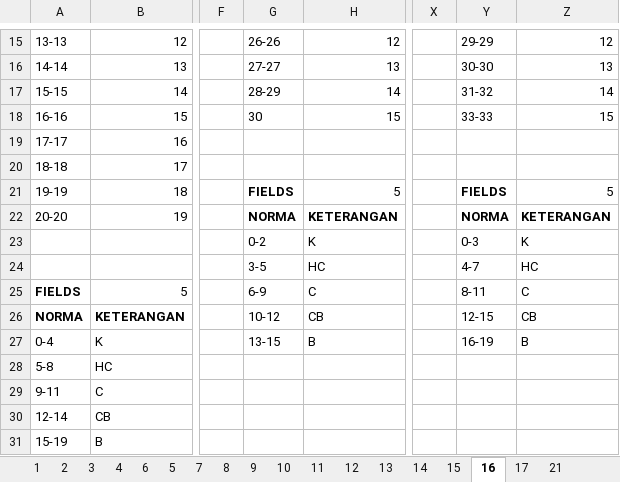
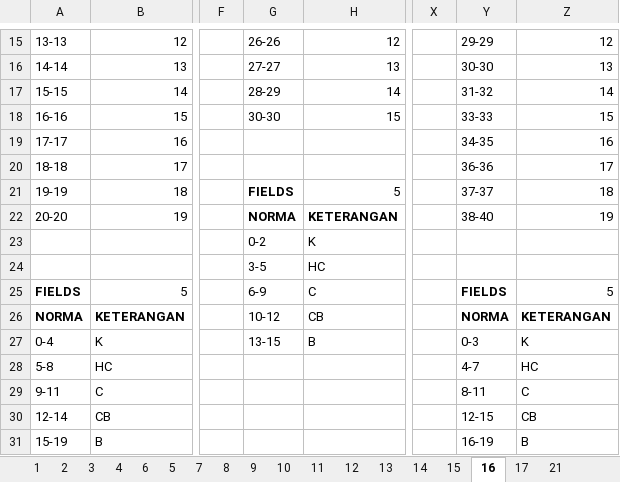
Before and after one commit to Ventruo/adiputro_psytest, an Excel workbook: backend/src/data/test_norma.xlsx, sheet 16, drawn as a sheet; only a part is shown, gaps mark what is left out; values as stored, in another font and other column widths than the file's, no borders; the diff covers the shown part only; the diff names each change by its address in the sheet, - before the commit and + after, or states it on an @@ line.

Commit message:
fix minor bug on test_norma.xlsx (tintum anak)

```diff
--- a/backend/src/data/test_norma.xlsx (sheet 16)
+++ b/backend/src/data/test_norma.xlsx (sheet 16)
-G18: 30
+G18: 30-30
-Y19: (empty)
+Y19: 34-35
-Z19: (empty)
+Z19: 16
-Y20: (empty)
+Y20: 36-36
-Z20: (empty)
+Z20: 17
-Y21: FIELDS
+Y21: 37-37
-Y21 bold: on
+Y21 bold: off
-Z21: 5
+Z21: 18
-Y22: NORMA
+Y22: 38-40
-Y22:Z22 bold: on
+Y22:Z22 bold: off
-Z22: KETERANGAN
+Z22: 19
-Y23: 0-3
+Y23: (empty)
-Z23: K
+Z23: (empty)
-Y24: 4-7
+Y24: (empty)
-Z24: HC
+Z24: (empty)
-Y25: 8-11
+Y25: FIELDS
-Y25 bold: off
+Y25 bold: on
-Z25: C
+Z25: 5
-Y26: 12-15
+Y26: NORMA
-Y26:Z26 bold: off
+Y26:Z26 bold: on
-Z26: CB
+Z26: KETERANGAN
-Y27: 16-19
+Y27: 0-3
-Z27: B
+Z27: K
-Y28: (empty)
+Y28: 4-7
-Z28: (empty)
+Z28: HC
-Y29: (empty)
+Y29: 8-11
-Z29: (empty)
+Z29: C
-Y30: (empty)
+Y30: 12-15
-Z30: (empty)
+Z30: CB
-Y31: (empty)
+Y31: 16-19
-Z31: (empty)
+Z31: B
```
Also changed, not shown: 1 edited cell elsewhere in this sheet.
